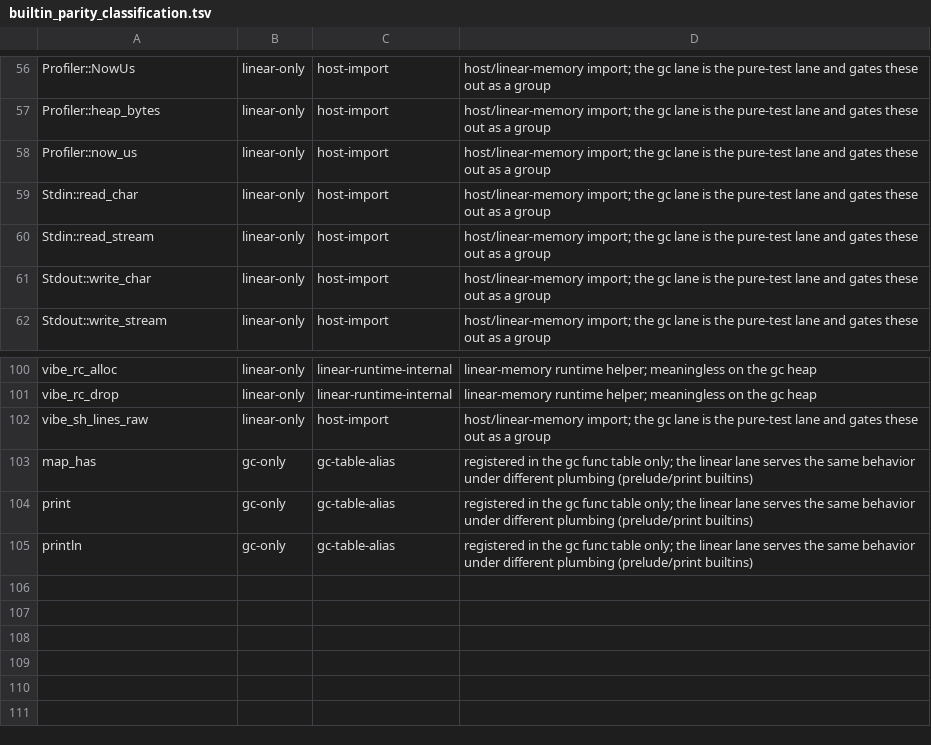
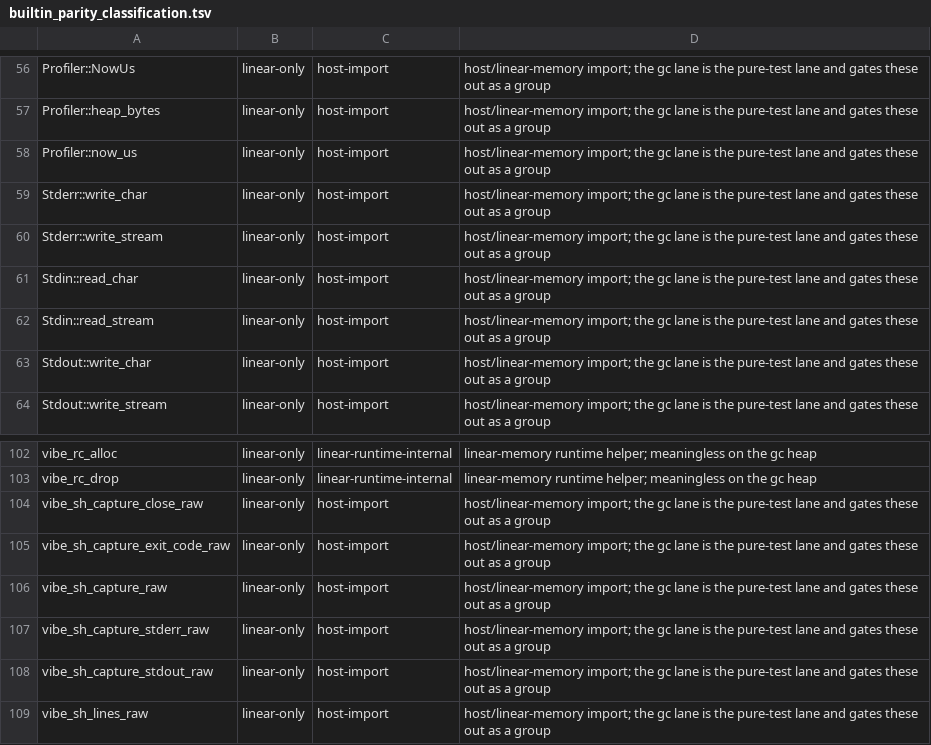
Before and after one commit to mizchi/vibe-lang, a TSV file: scripts/builtin_parity_classification.tsv, drawn as a sheet; only a part is shown, gaps mark what is left out; the shorter side is filled out with more unchanged rows.

```diff
--- a/scripts/builtin_parity_classification.tsv
+++ b/scripts/builtin_parity_classification.tsv
@@ -58,2 +58,4 @@ Profiler::heap_bytes	linear-only	host-import	host/linear-memory import; the gc l
 Profiler::now_us	linear-only	host-import	host/linear-memory import; the gc lane is the pure-test lane and gates these out as a group
+Stderr::write_char	linear-only	host-import	host/linear-memory import; the gc lane is the pure-test lane and gates these out as a group
+Stderr::write_stream	linear-only	host-import	host/linear-memory import; the gc lane is the pure-test lane and gates these out as a group
 Stdin::read_char	linear-only	host-import	host/linear-memory import; the gc lane is the pure-test lane and gates these out as a group
@@ -101,2 +103,7 @@ vibe_rc_alloc	linear-only	linear-runtime-internal	linear-memory runtime helper;
 vibe_rc_drop	linear-only	linear-runtime-internal	linear-memory runtime helper; meaningless on the gc heap
+vibe_sh_capture_close_raw	linear-only	host-import	host/linear-memory import; the gc lane is the pure-test lane and gates these out as a group
+vibe_sh_capture_exit_code_raw	linear-only	host-import	host/linear-memory import; the gc lane is the pure-test lane and gates these out as a group
+vibe_sh_capture_raw	linear-only	host-import	host/linear-memory import; the gc lane is the pure-test lane and gates these out as a group
+vibe_sh_capture_stderr_raw	linear-only	host-import	host/linear-memory import; the gc lane is the pure-test lane and gates these out as a group
+vibe_sh_capture_stdout_raw	linear-only	host-import	host/linear-memory import; the gc lane is the pure-test lane and gates these out as a group
 vibe_sh_lines_raw	linear-only	host-import	host/linear-memory import; the gc lane is the pure-test lane and gates these out as a group
```
Also changed, not shown: 26 other files.
